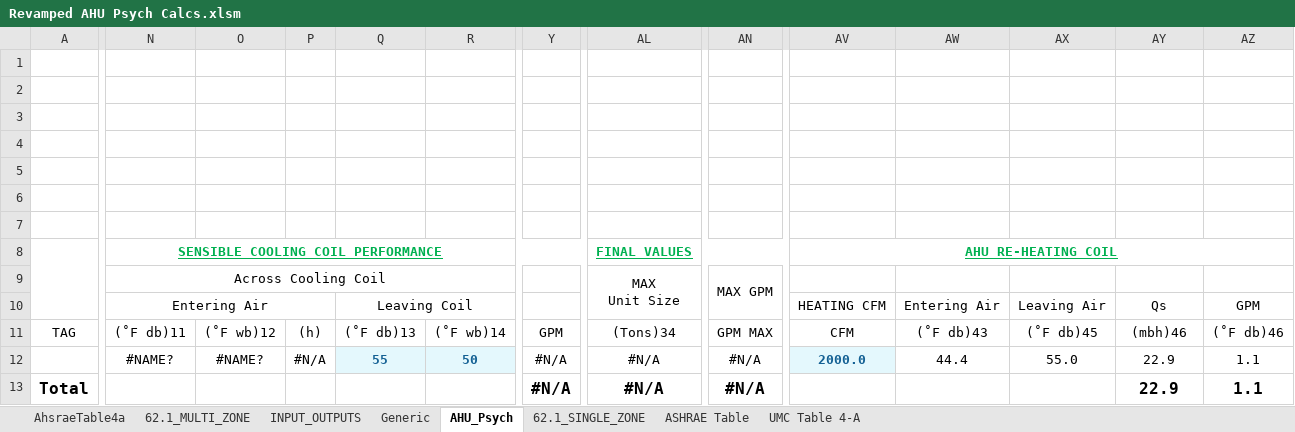
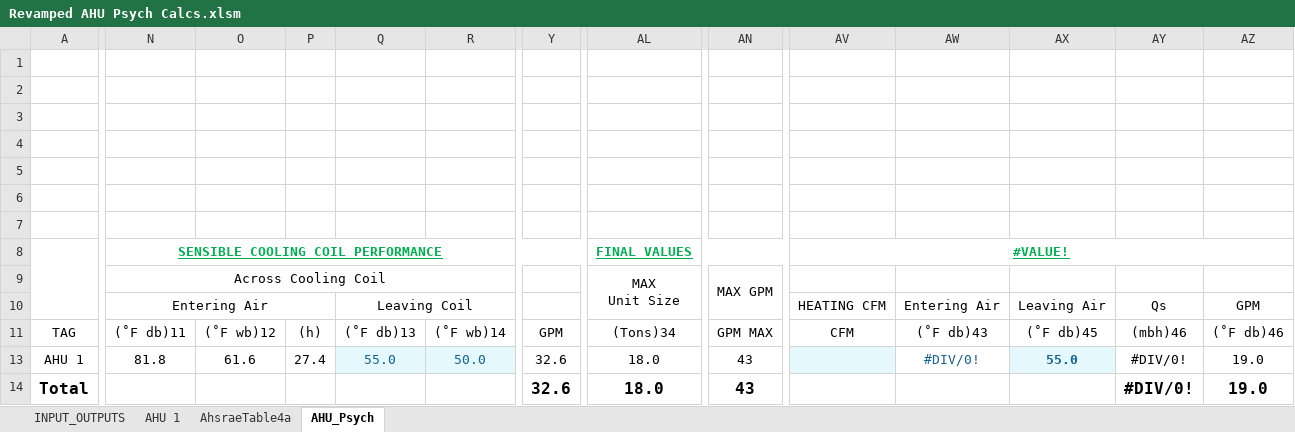
Before and after one commit to Rushikeshh-patil/PsychroCalc, an Excel workbook: Revamped AHU Psych Calcs.xlsm, sheet AHU_Psych, drawn as a sheet; only a part is shown, gaps mark what is left out; values as stored, in another font and other column widths than the file's, no borders; table styles not drawn; addresses are those after the commit; the diff covers the shown part only; the diff names each change by its address in the sheet, - before the commit and + after, or states it on an @@ line.

Commit message:
Finished ASHRAE table 4a

```diff
--- a/Revamped AHU Psych Calcs.xlsm (sheet AHU_Psych)
+++ b/Revamped AHU Psych Calcs.xlsm (sheet AHU_Psych)
@@ sheet tab hidden: 62.1_MULTI_ZONE @@
@@ sheet tab hidden: Generic @@
@@ sheet tab hidden: 62.1_SINGLE_ZONE @@
@@ sheet tab hidden: ASHRAE Table @@
@@ sheet tab hidden: UMC Table 4-A @@
+sheet tab: AHU 1
@@ sheet tab order changed: INPUT_OUTPUTS | AHU 1 | AhsraeTable4a | AHU_Psych @@
-AV8: AHU RE-HEATING COIL
+AV8: #VALUE!
-A13: (empty)
+A13: AHU 1
-N13: #NAME?
+N13: 81.8
-O13: #NAME?
+O13: 61.6
-P13: #N/A
+P13: 27.4
-Q13: 55
+Q13: 55.0
-Q13:R13 bold: on
+Q13:R13 bold: off
-R13: 50
+R13: 50.0
-Y13:Y14: #N/A
+Y13:Y14: 32.6
-AL13:AL14: #N/A
+AL13:AL14: 18.0
-AN13:AN14: #N/A
+AN13:AN14: 43
-AV13: 2000.0
+AV13: (empty)
-AW13: 44.4
+AW13: #DIV/0!
-AW13:AX13 text colour: black
+AW13:AX13 text colour: #146194
@@ AX13 fill: none → #E4F8FD, bold: off → on @@
-AY13:AY14: 22.9
+AY13:AY14: #DIV/0!
-AZ13:AZ14: 1.1
+AZ13:AZ14: 19.0
```
Also changed, not shown: 7 edited cells and cell formats elsewhere in this sheet, sheet AhsraeTable4a, sheet INPUT_OUTPUTS, formulas that keep their value, hidden cells, 1 other file.
